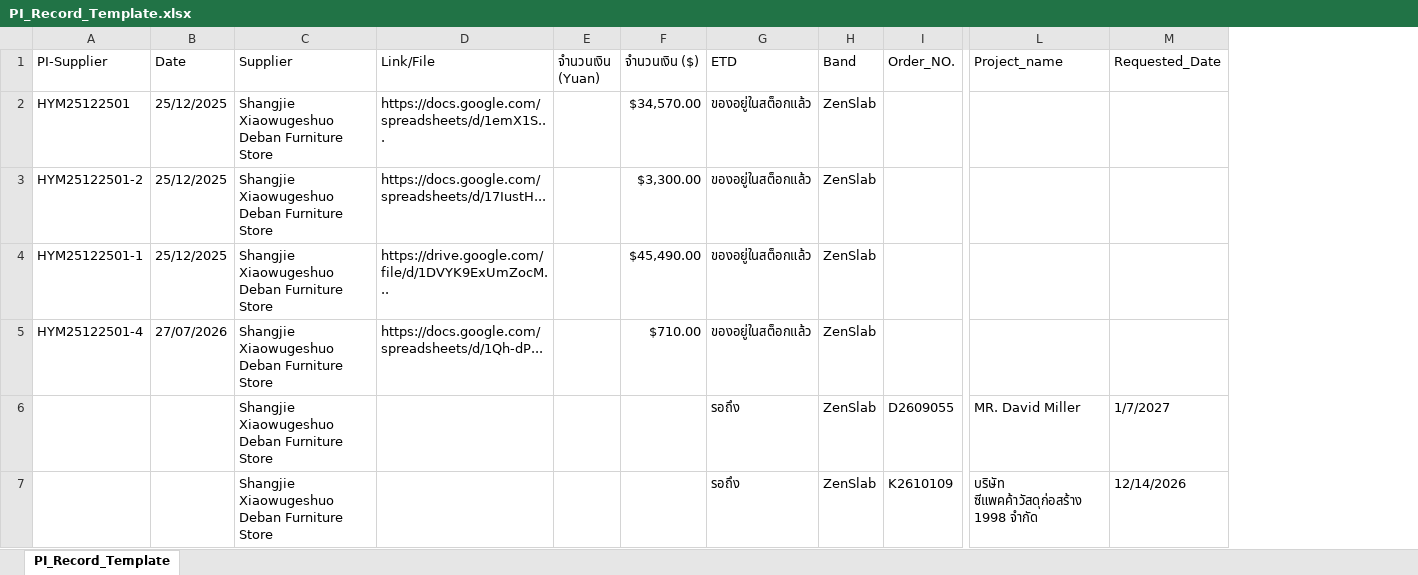
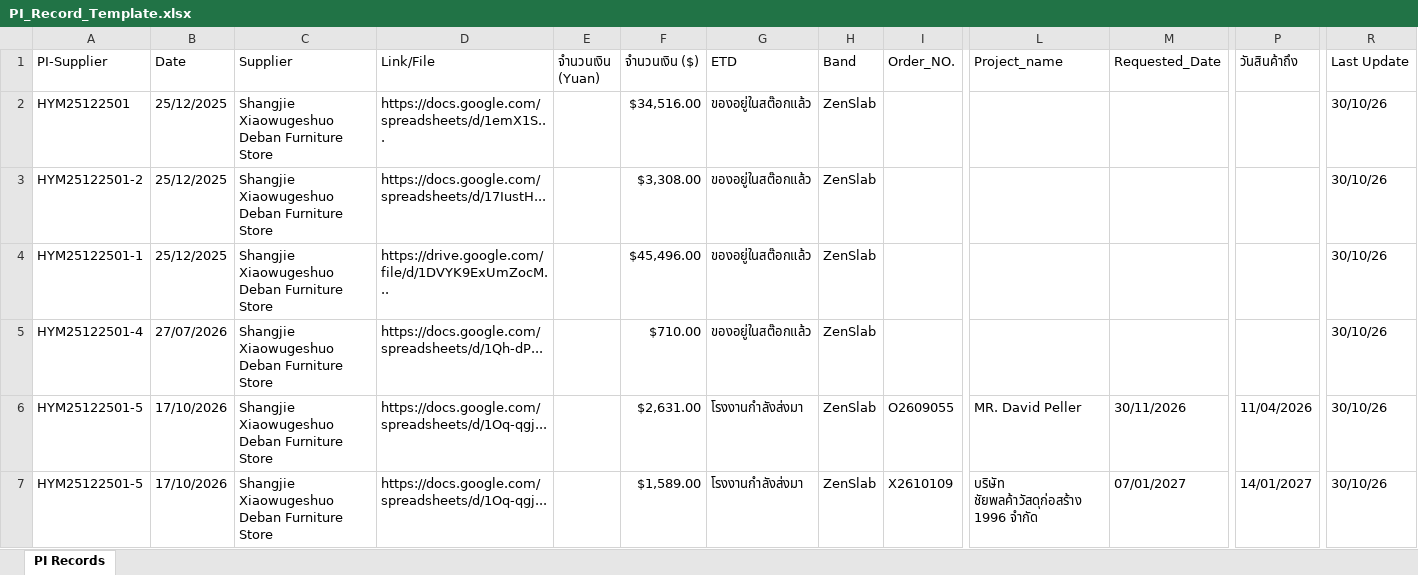
Before and after one commit to bdtpsinnovative-dot/employee_backend_frontend-admin, an Excel workbook: frontend-admin/public/PI_Record_Template.xlsx, sheet PI Records, drawn as a sheet; only a part is shown, gaps mark what is left out; values as stored, in another font and other column widths than the file's, no cell formats; the diff names each change by its address in the sheet, - before the commit and + after, or states it on an @@ line.

Commit message:
feat: add PI records domain, repository, migrations, and admin frontend views

```diff
--- a/frontend-admin/public/PI_Record_Template.xlsx (sheet PI Records)
+++ b/frontend-admin/public/PI_Record_Template.xlsx (sheet PI Records)
-sheet tab: PI_Record_Template
+sheet tab: PI Records
+column P (วันสินค้าถึง), rows 6-7: 11/04/2026 | 14/01/2027
+column R (Last Update), rows 2-7: all 30/10/26
-F2 (จำนวนเงิน ($)): $34,570.00
+F2 (จำนวนเงิน ($)): $34,516.00
-G2:G5 (ETD): ของอยู่ในสต็อกแล้ว
+G2:G5 (ETD): ของอยู่ในสต๊อกแล้ว
-F3 (จำนวนเงิน ($)): $3,300.00
+F3 (จำนวนเงิน ($)): $3,308.00
-F4 (จำนวนเงิน ($)): $45,490.00
+F4 (จำนวนเงิน ($)): $45,496.00
-A6:A7 (PI-Supplier): (empty)
+A6:A7 (PI-Supplier): HYM25122501-5
-B6:B7 (Date): (empty)
+B6:B7 (Date): 17/10/2026
-D6:D7 (Link/File): (empty)
+D6:D7 (Link/File): https://docs.google.com/spreadsheets/d/1Oq-qgj...
-F6 (จำนวนเงิน ($)): (empty)
+F6 (จำนวนเงิน ($)): $2,631.00
-G6:G7 (ETD): รอถึง
+G6:G7 (ETD): โรงงานกำลังส่งมา
-I6 (Order_NO.): D2609055
+I6 (Order_NO.): O2609055
-L6 (Project_name): MR. David Miller
+L6 (Project_name): MR. David Peller
-M6 (Requested_Date): 1/7/2027
+M6 (Requested_Date): 30/11/2026
-F7 (จำนวนเงิน ($)): (empty)
+F7 (จำนวนเงิน ($)): $1,589.00
-I7 (Order_NO.): K2610109
+I7 (Order_NO.): X2610109
-L7 (Project_name): บริษัท ซีแพคค้าวัสดุก่อสร้าง 1998 จำกัด
+L7 (Project_name): บริษัท ชัยพลค้าวัสดุก่อสร้าง 1996 จำกัด
-M7 (Requested_Date): 12/14/2026
+M7 (Requested_Date): 07/01/2027
```
Also changed, not shown: cell formats, 17 other files.
